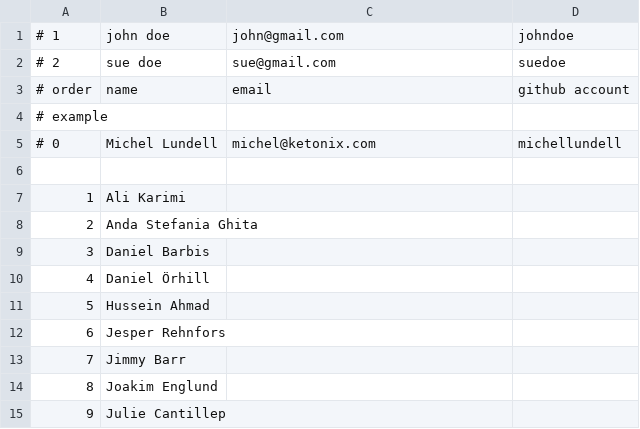
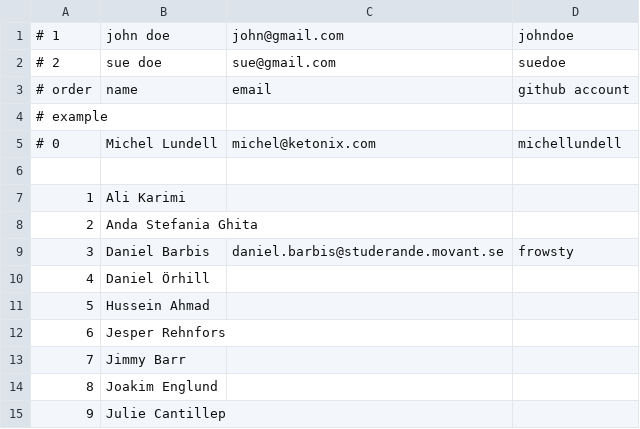
Before and after one commit to michellundell/klasslista, a CSV file: klasslista.csv, drawn as a sheet; only a part is shown.

Commit message:
Added user frowsty

```diff
--- a/klasslista.csv
+++ b/klasslista.csv
@@ -8,3 +8,3 @@
 2,Anda Stefania Ghita,,
-3,Daniel Barbis,,
+3,Daniel Barbis, daniel.barbis@studerande.movant.se, frowsty
 4,Daniel Örhill,,
```
